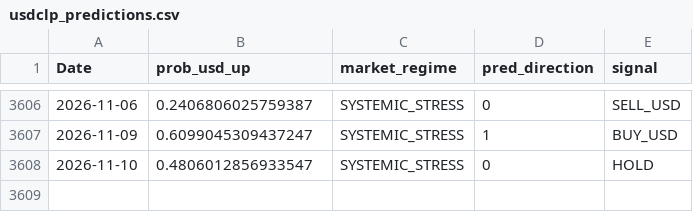
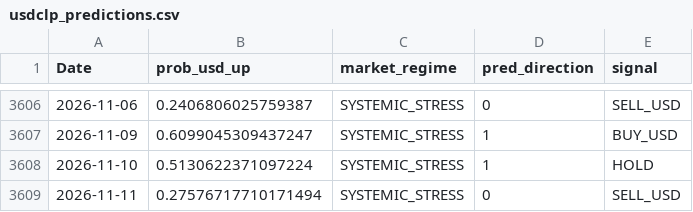
Before and after one commit to BIJC7/Dollar-Prediction, a CSV file: usdclp_predictions.csv, drawn as a sheet; only a part is shown, gaps mark what is left out.

```diff
--- a/usdclp_predictions.csv
+++ b/usdclp_predictions.csv
@@ -3607,2 +3607,3 @@ Date,prob_usd_up,market_regime,pred_direction,signal
 2026-11-09,0.6099045309437247,SYSTEMIC_STRESS,1,BUY_USD
-2026-11-10,0.4806012856933547,SYSTEMIC_STRESS,0,HOLD
+2026-11-10,0.5130622371097224,SYSTEMIC_STRESS,1,HOLD
+2026-11-11,0.27576717710171494,SYSTEMIC_STRESS,0,SELL_USD
```
Also changed, not shown: 3 other files.
